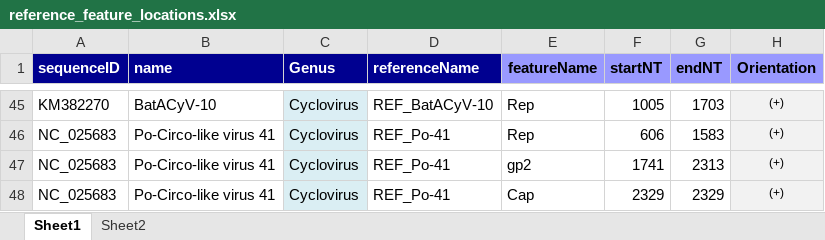
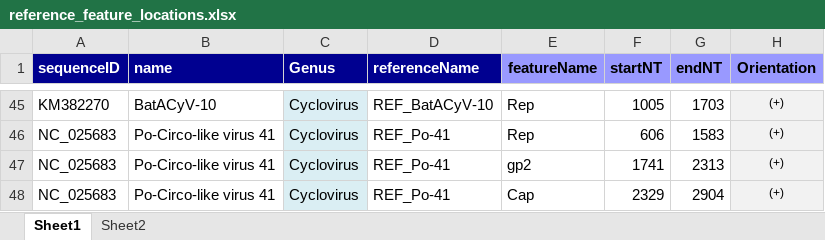
Before and after one commit to giffordlabcvr/CRESS-GLUE, an Excel workbook: tabular/reference_feature_locations.xlsx, sheet Sheet1, drawn as a sheet; only a part is shown, gaps mark what is left out; values as stored, in another font and other column widths than the file's, no borders; the diff names each change by its address in the sheet, - before the commit and + after, or states it on an @@ line.

Commit message:
Corrected error in feature locations

```diff
--- a/tabular/reference_feature_locations.xlsx (sheet Sheet1)
+++ b/tabular/reference_feature_locations.xlsx (sheet Sheet1)
-G48 (endNT): 2329
+G48 (endNT): 2904
```
Also changed, not shown: tabular/circo-ncbi-refseqs-side-data.xlsx, 2 other files.
